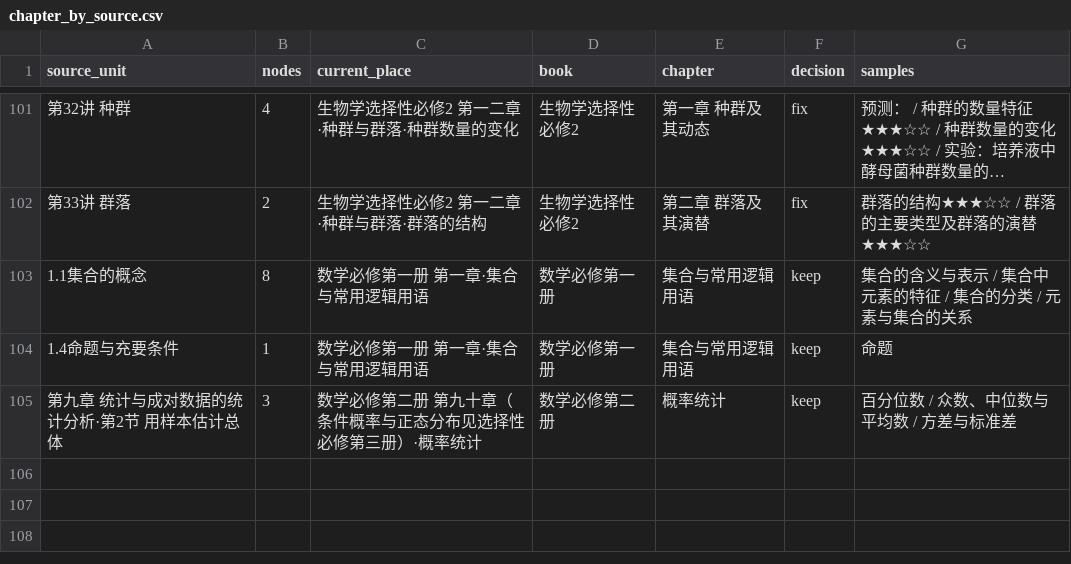
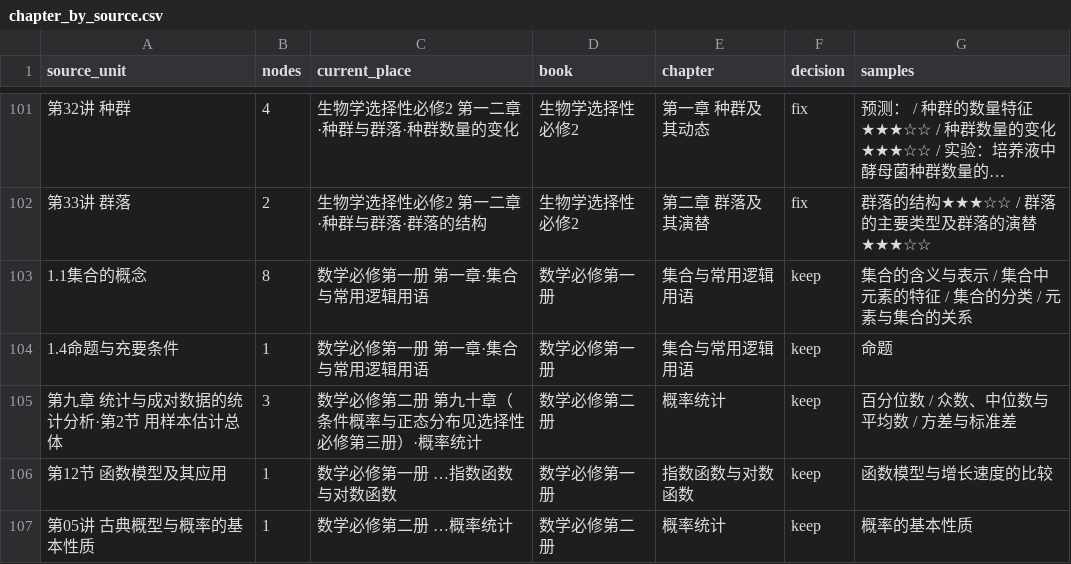
Before and after one commit to tianshantingyun-lab/smart-mistake-book, a CSV file: tools/kb_build/tables/chapter_by_source.csv, drawn as a sheet; only a part is shown, gaps mark what is left out; long unchanged cells end in …; the diff names each change by its address in the sheet, - before the commit and + after, or states it on an @@ line.

```diff
--- a/tools/kb_build/tables/chapter_by_source.csv
+++ b/tools/kb_build/tables/chapter_by_source.csv
+row 106: 第12节 函数模型及其应用 | 1 | 数学必修第一册 …指数函数与对数函数 | 数学必修第一册 | 指数函数与对数函数 | keep | 函数模型与增长速度的比较
+row 107: 第05讲 古典概型与概率的基本性质 | 1 | 数学必修第二册 …概率统计 | 数学必修第二册 | 概率统计 | keep | 概率的基本性质
```
Also changed, not shown: tools/kb_build/tables/new_points_manual.csv, tools/kb_coverage/tables/material_judgments.csv, 6 other files.
